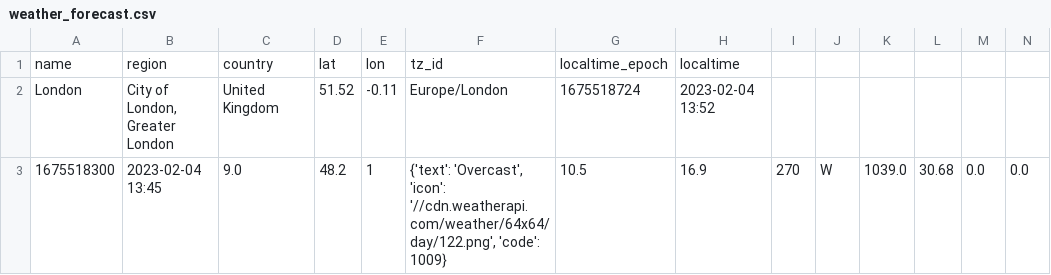
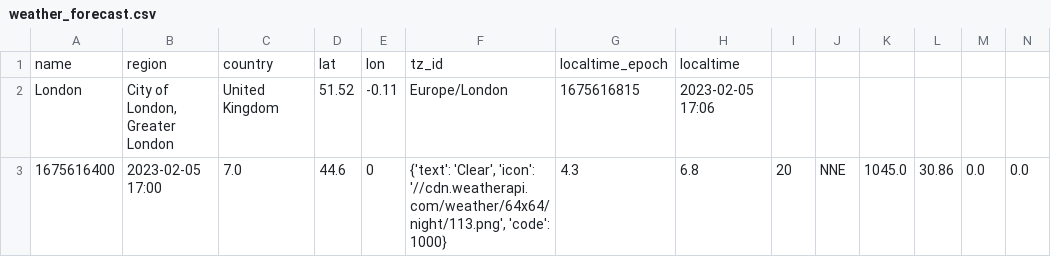
Before and after one commit to Thomas-Nguyen12/Weather_website, a CSV file: weather_forecast.csv, drawn as a sheet; only a part is shown; removed rows and columns are numbered as before the commit, all else as after; rows hold the shown columns only; the diff names each change by its address in the sheet, - before the commit and + after, or states it on an @@ line.

```diff
--- a/weather_forecast.csv
+++ b/weather_forecast.csv
-G2: 1675518724
+G2: 1675616815
-H2: 2023-02-04 13:52
+H2: 2023-02-05 17:06
-row 3: 1675518300 | 2023-02-04 13:45 | 9.0 | 48.2 | 1 | {'text': 'Overcast', 'icon': '//cdn.weatherapi.com/weather/64x64/day/122.png', 'code': 1009} | 10.5 | 16.9 | 270 | W | 1039.0 | 30.68 | 0.0 | 0.0
+row 3: 1675616400 | 2023-02-05 17:00 | 7.0 | 44.6 | 0 | {'text': 'Clear', 'icon': '//cdn.weatherapi.com/weather/64x64/night/113.png', 'code': 1000} | 4.3 | 6.8 | 20 | NNE | 1045.0 | 30.86 | 0.0 | 0.0
```
Also changed, not shown: 2 other files.
